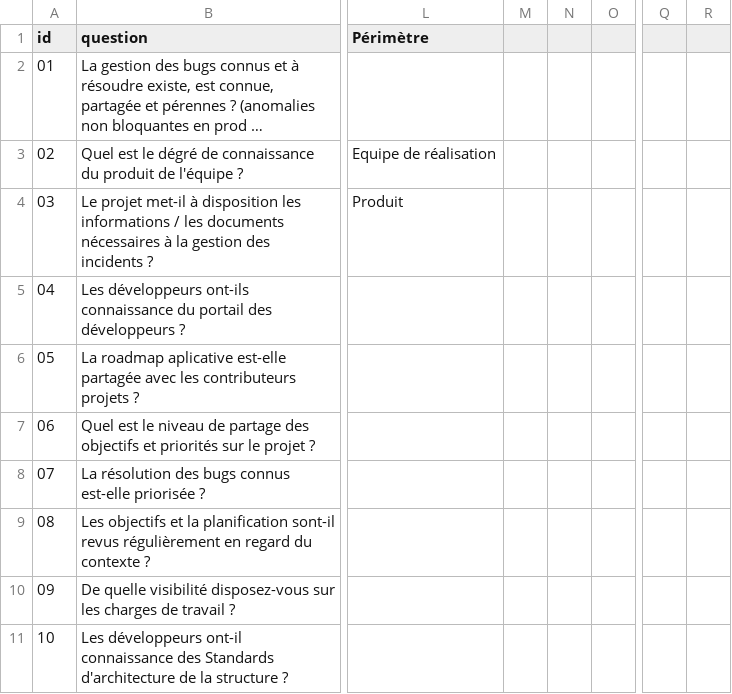
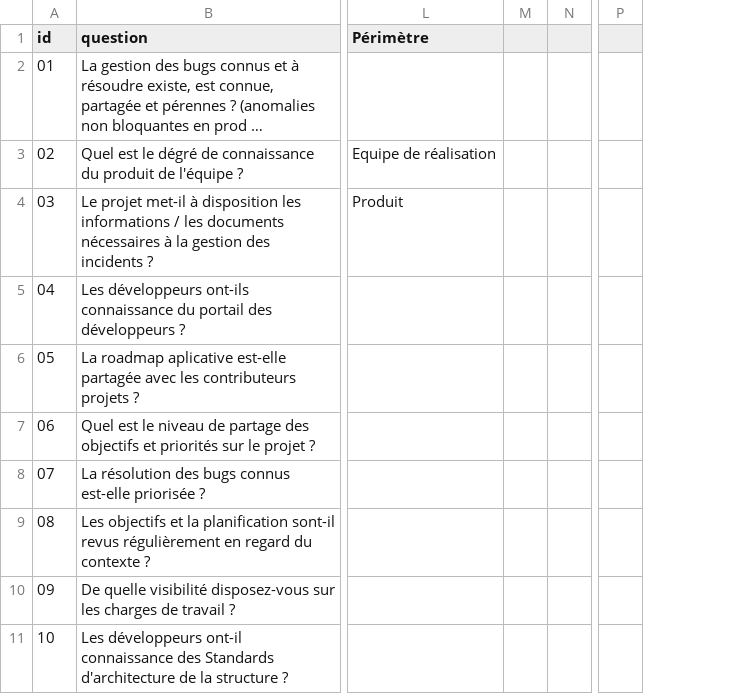
Before and after one commit to caring-coder/orgnosis, a CSV file: pratiques.csv, drawn as a sheet; only a part is shown, gaps mark what is left out; long unchanged cells end in …; the diff covers the shown part only; the diff names each change by its address in the sheet, - before the commit and + after, or states it on an @@ line.

Commit message:
fix

```diff
--- a/pratiques.csv
+++ b/pratiques.csv
-column N, empty
-column R, empty
```
Also changed, not shown: 37 edited cells elsewhere in this file.
